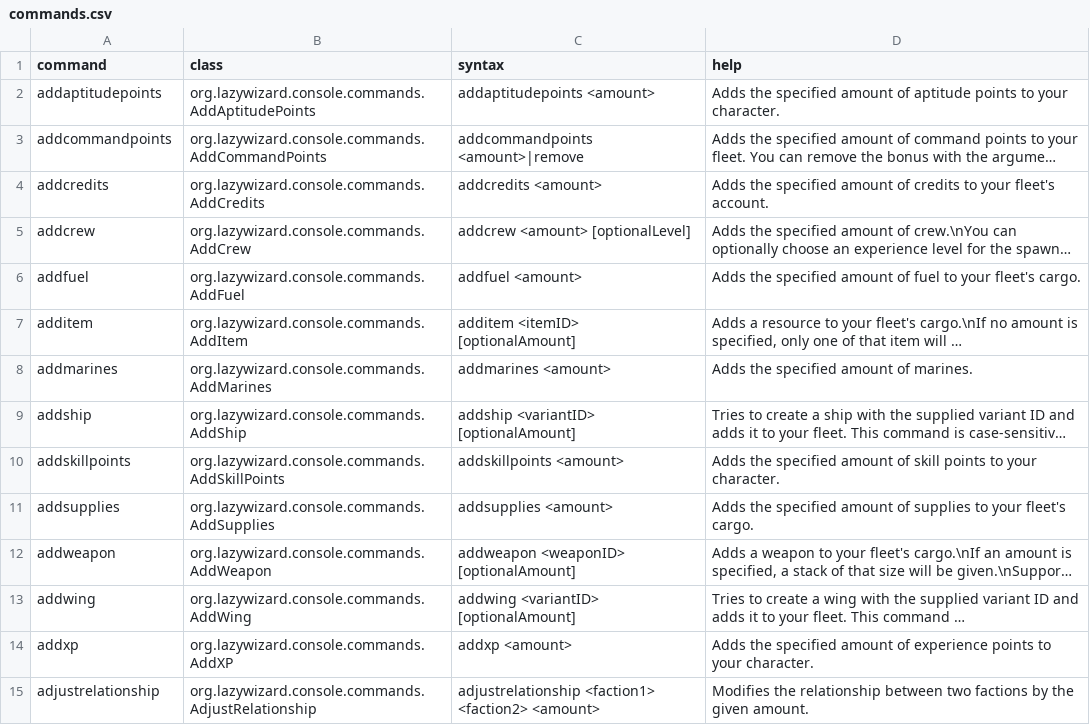
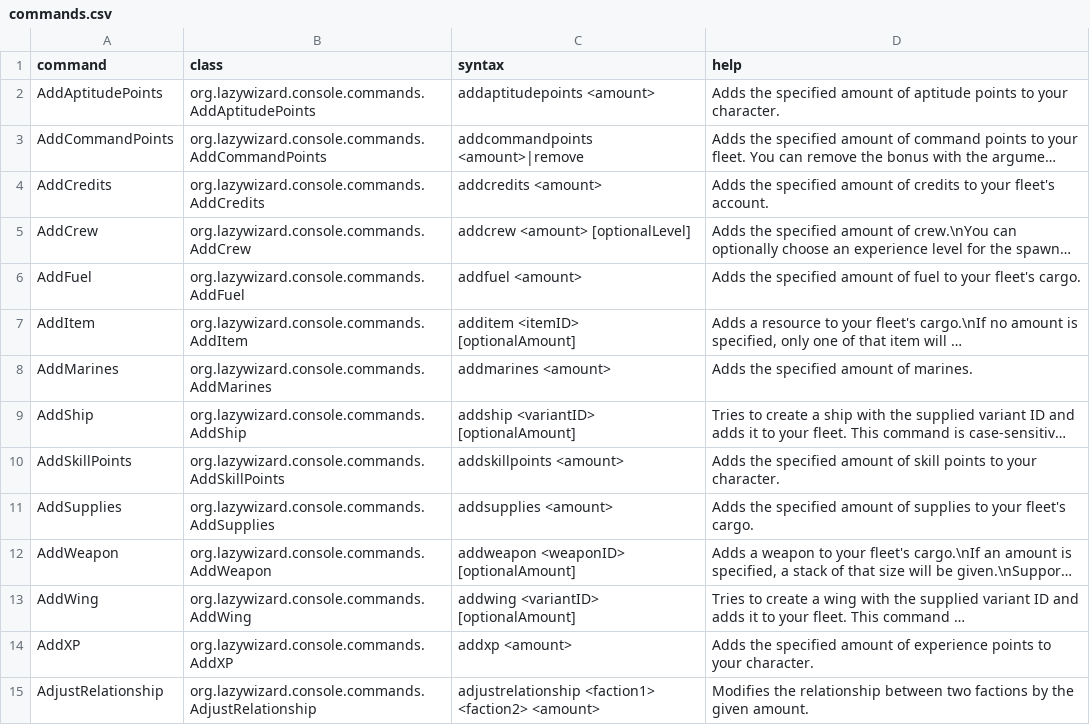
Before and after one commit to LazyWizard/console-commands, a CSV file: commands.csv, drawn as a sheet; only a part is shown; long unchanged cells end in …; the diff covers the shown part only; the diff names each change by its address in the sheet, - before the commit and + after, or states it on an @@ line.

Commit message:
Command names now use CamelCase, capitalization still doesn't matter in-game

```diff
--- a/commands.csv
+++ b/commands.csv
-A2 (command): addaptitudepoints
+A2 (command): AddAptitudePoints
-A3 (command): addcommandpoints
+A3 (command): AddCommandPoints
-A4 (command): addcredits
+A4 (command): AddCredits
-A5 (command): addcrew
+A5 (command): AddCrew
-A6 (command): addfuel
+A6 (command): AddFuel
-A7 (command): additem
+A7 (command): AddItem
-A8 (command): addmarines
+A8 (command): AddMarines
-A9 (command): addship
+A9 (command): AddShip
-A10 (command): addskillpoints
+A10 (command): AddSkillPoints
-A11 (command): addsupplies
+A11 (command): AddSupplies
-A12 (command): addweapon
+A12 (command): AddWeapon
-A13 (command): addwing
+A13 (command): AddWing
-A14 (command): addxp
+A14 (command): AddXP
-A15 (command): adjustrelationship
+A15 (command): AdjustRelationship
```
Also changed, not shown: 20 edited cells elsewhere in this file, 2 other files.
